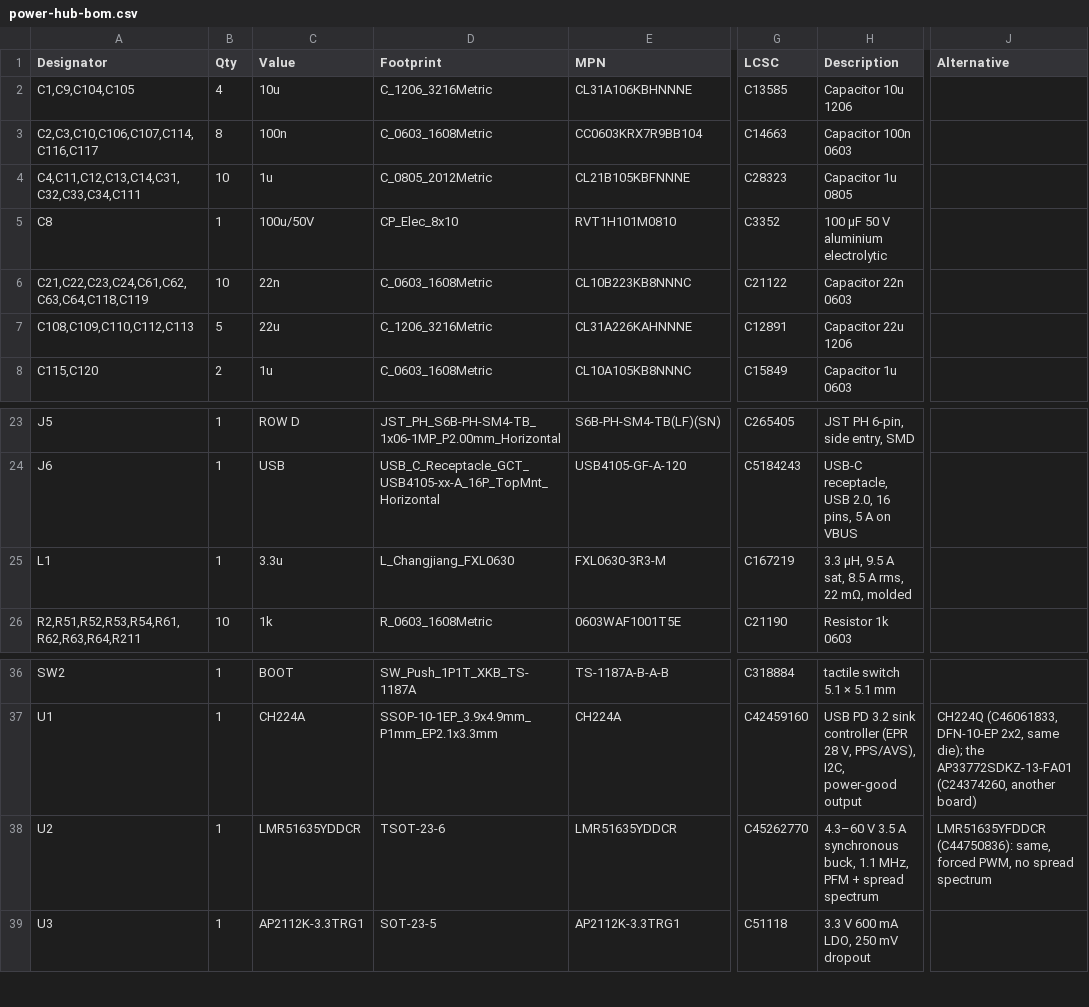
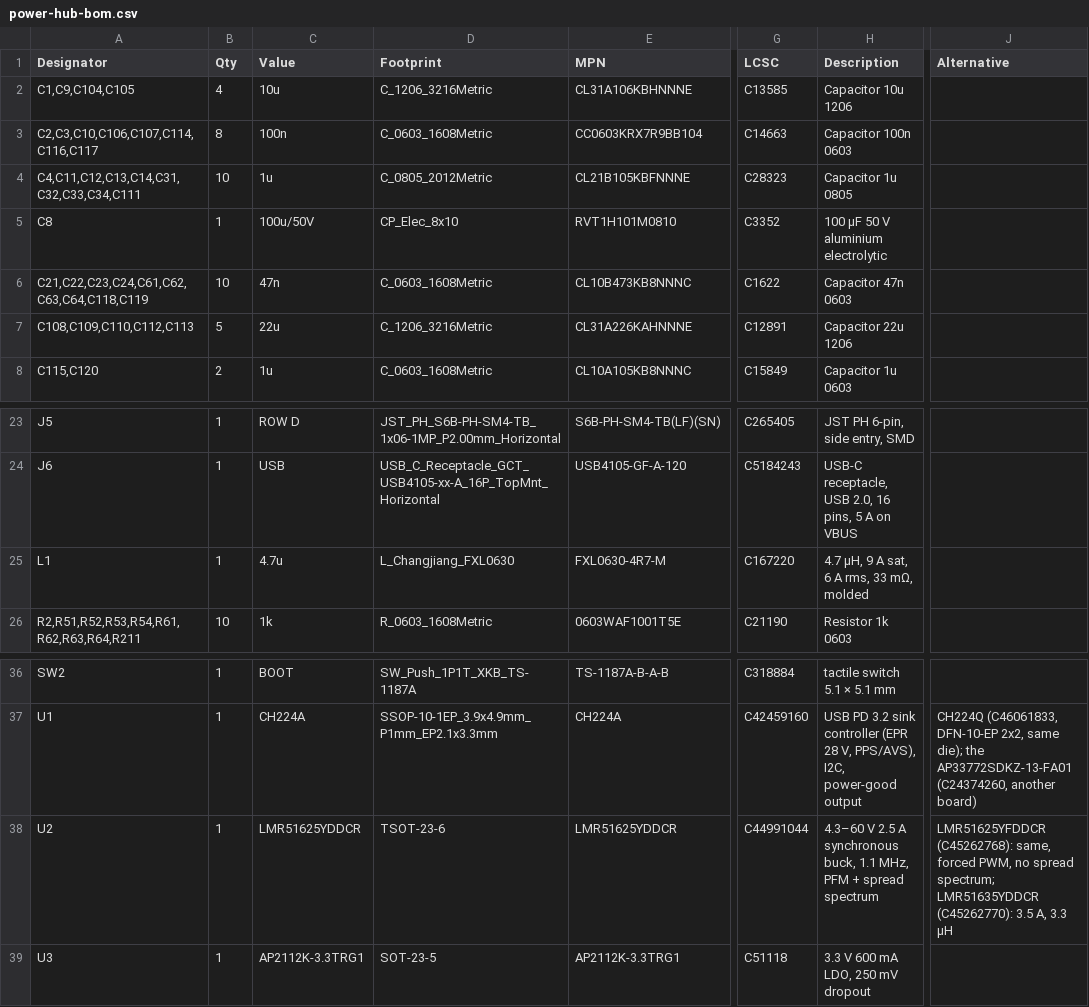
Before and after one commit to kartben/hw-testing-rack, a CSV file: electronics/power-hub/power-hub-bom.csv, drawn as a sheet; only a part is shown, gaps mark what is left out; the diff names each change by its address in the sheet, - before the commit and + after, or states it on an @@ line.

```diff
--- a/electronics/power-hub/power-hub-bom.csv
+++ b/electronics/power-hub/power-hub-bom.csv
-C6 (Value): 22n
+C6 (Value): 47n
-E6 (MPN): CL10B223KB8NNNC
+E6 (MPN): CL10B473KB8NNNC
-G6 (LCSC): C21122
+G6 (LCSC): C1622
-H6 (Description): Capacitor 22n 0603
+H6 (Description): Capacitor 47n 0603
-C25 (Value): 3.3u
+C25 (Value): 4.7u
-E25 (MPN): FXL0630-3R3-M
+E25 (MPN): FXL0630-4R7-M
-G25 (LCSC): C167219
+G25 (LCSC): C167220
-H25 (Description): 3.3 µH, 9.5 A sat, 8.5 A rms, 22 mΩ, molded
+H25 (Description): 4.7 µH, 9 A sat, 6 A rms, 33 mΩ, molded
-C38 (Value): LMR51635YDDCR
+C38 (Value): LMR51625YDDCR
-E38 (MPN): LMR51635YDDCR
+E38 (MPN): LMR51625YDDCR
-G38 (LCSC): C45262770
+G38 (LCSC): C44991044
-H38 (Description): 4.3–60 V 3.5 A synchronous…
+H38 (Description): 4.3–60 V 2.5 A synchronous…
-J38 (Alternative): LMR51635YFDDCR (C44750836): same, forced PWM, no spread spectrum
+J38 (Alternative): LMR51625YFDDCR (C45262768): same, forced PWM, no spread spectrum; LMR51635YDDCR (C45262770): 3.5 A, 3.3 µH
```
Also changed, not shown: electronics/power-hub/fab/power-hub-bom-jlcpcb.csv, 16 other files.
